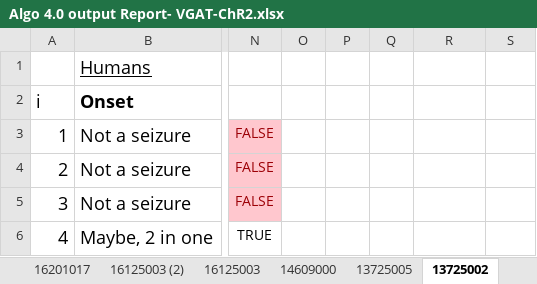
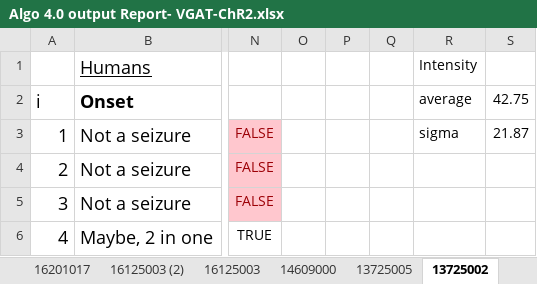
Before and after one commit to Valiantelab/ChangValiante2018, an Excel workbook: Algo 4.0 output Report- VGAT-ChR2.xlsx, sheet 13725002, drawn as a sheet; only a part is shown, gaps mark what is left out; values as stored, in another font and other column widths than the file's, no borders; the diff names each change by its address in the sheet, - before the commit and + after, or states it on an @@ line.

```diff
--- a/Algo 4.0 output Report- VGAT-ChR2.xlsx (sheet 13725002)
+++ b/Algo 4.0 output Report- VGAT-ChR2.xlsx (sheet 13725002)
-R1 (average): (empty)
+R1 (average): Intensity
-R2: (empty)
+R2: average
-S2: (empty)
+S2: 42.75
-R3 (average): (empty)
+R3 (average): sigma
-S3 (42.75): (empty)
+S3 (42.75): 21.87
```
Also changed, not shown: sheet 13227004, sheet 16201017 (3), 3 other files.
